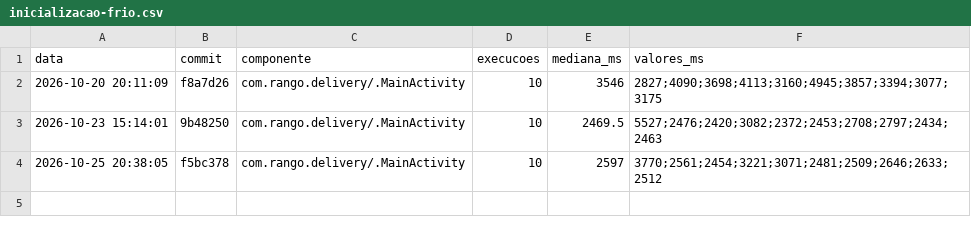
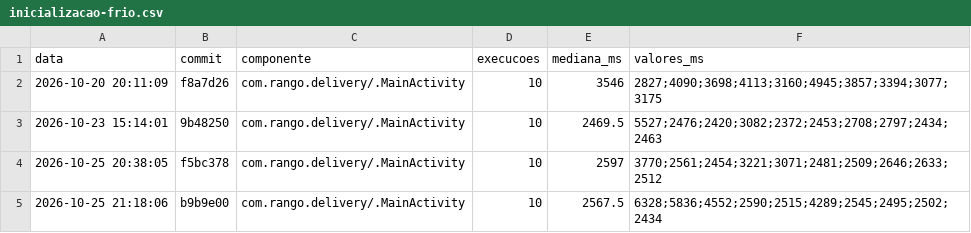
Before and after one commit to emytonton/Rango-Kotlin, a CSV file: docs/medicoes/inicializacao-frio.csv, drawn as a sheet; the diff names each change by its address in the sheet, - before the commit and + after, or states it on an @@ line.

```diff
--- a/docs/medicoes/inicializacao-frio.csv
+++ b/docs/medicoes/inicializacao-frio.csv
+row 5: 2026-10-25 21:18:06 | b9b9e00 | com.rango.delivery/.MainActivity | 10 | 2567.5 | 6328;5836;4552;2590;2515;4289;2545;2495;2502;2434
```
Also changed, not shown: docs/medicoes/tamanho-apk.csv, docs/medicoes/tempo-build.csv, 1 other file.
